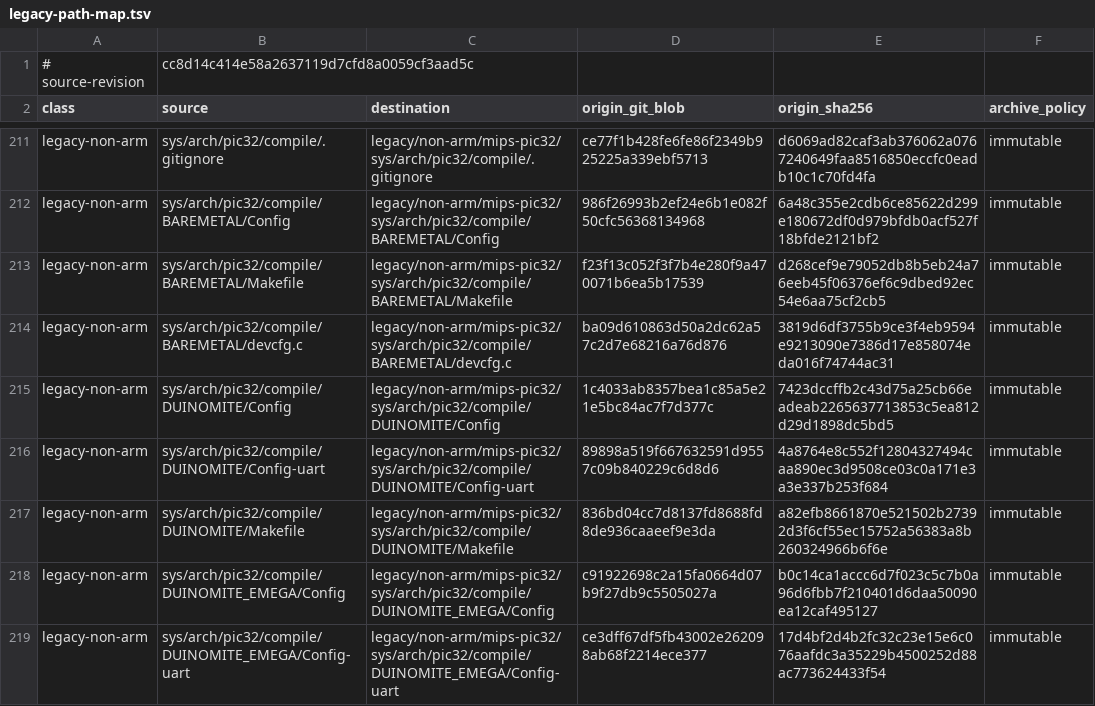
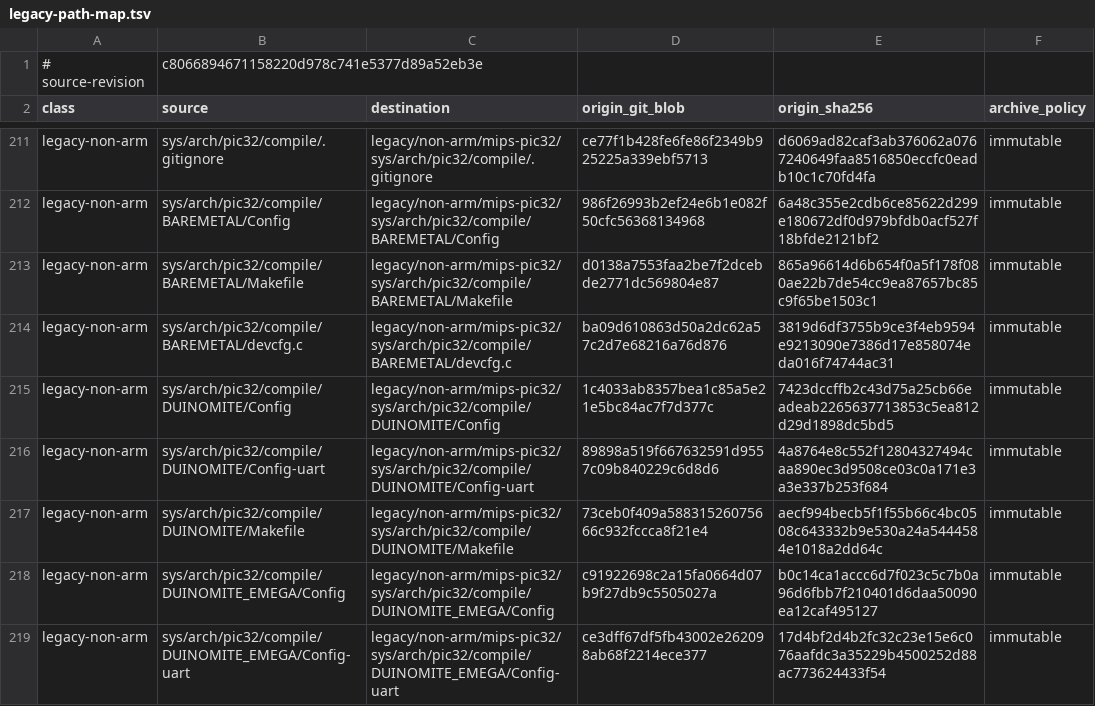
Before and after one commit to Oichkatzelesfrettschen/discobsd-2040-unofficial, a TSV file: tools/architecture-isolation/legacy-path-map.tsv, drawn as a sheet; only a part is shown, gaps mark what is left out; the diff covers the shown part only.

```diff
--- a/tools/architecture-isolation/legacy-path-map.tsv
+++ b/tools/architecture-isolation/legacy-path-map.tsv
@@ -1,2 +1,2 @@
-# source-revision	cc8d14c414e58a2637119d7cfd8a0059cf3aad5c
+# source-revision	c8066894671158220d978c741e5377d89a52eb3e
 class	source	destination	origin_git_blob	origin_sha256	archive_policy
@@ -212,3 +212,3 @@ legacy-non-arm	sys/arch/pic32/compile/.gitignore	legacy/non-arm/mips-pic32/sys/a
 legacy-non-arm	sys/arch/pic32/compile/BAREMETAL/Config	legacy/non-arm/mips-pic32/sys/arch/pic32/compile/BAREMETAL/Config	986f26993b2ef24e6b1e082f50cfc56368134968	6a48c355e2cdb6ce85622d299e180672df0d979bfdb0acf527f18bfde2121bf2	immutable
-legacy-non-arm	sys/arch/pic32/compile/BAREMETAL/Makefile	legacy/non-arm/mips-pic32/sys/arch/pic32/compile/BAREMETAL/Makefile	f23f13c052f3f7b4e280f9a470071b6ea5b17539	d268cef9e79052db8b5eb24a76eeb45f06376ef6c9dbed92ec54e6aa75cf2cb5	immutable
+legacy-non-arm	sys/arch/pic32/compile/BAREMETAL/Makefile	legacy/non-arm/mips-pic32/sys/arch/pic32/compile/BAREMETAL/Makefile	d0138a7553faa2be7f2dcebde2771dc569804e87	865a96614d6b654f0a5f178f080ae22b7de54cc9ea87657bc85c9f65be1503c1	immutable
 legacy-non-arm	sys/arch/pic32/compile/BAREMETAL/devcfg.c	legacy/non-arm/mips-pic32/sys/arch/pic32/compile/BAREMETAL/devcfg.c	ba09d610863d50a2dc62a57c2d7e68216a76d876	3819d6df3755b9ce3f4eb9594e9213090e7386d17e858074eda016f74744ac31	immutable
@@ -216,3 +216,3 @@ legacy-non-arm	sys/arch/pic32/compile/DUINOMITE/Config	legacy/non-arm/mips-pic32
 legacy-non-arm	sys/arch/pic32/compile/DUINOMITE/Config-uart	legacy/non-arm/mips-pic32/sys/arch/pic32/compile/DUINOMITE/Config-uart	89898a519f667632591d9557c09b840229c6d8d6	4a8764e8c552f12804327494caa890ec3d9508ce03c0a171e3a3e337b253f684	immutable
-legacy-non-arm	sys/arch/pic32/compile/DUINOMITE/Makefile	legacy/non-arm/mips-pic32/sys/arch/pic32/compile/DUINOMITE/Makefile	836bd04cc7d8137fd8688fd8de936caaeef9e3da	a82efb8661870e521502b27392d3f6cf55ec15752a56383a8b260324966b6f6e	immutable
+legacy-non-arm	sys/arch/pic32/compile/DUINOMITE/Makefile	legacy/non-arm/mips-pic32/sys/arch/pic32/compile/DUINOMITE/Makefile	73ceb0f409a58831526075666c932fccca8f21e4	aecf994becb5f1f55b66c4bc0508c643332b9e530a24a5444584e1018a2dd64c	immutable
 legacy-non-arm	sys/arch/pic32/compile/DUINOMITE_EMEGA/Config	legacy/non-arm/mips-pic32/sys/arch/pic32/compile/DUINOMITE_EMEGA/Config	c91922698c2a15fa0664d07b9f27db9c5505027a	b0c14ca1accc6d7f023c5c7b0a96d6fbb7f210401d6daa50090ea12caf495127	immutable
```
Also changed, not shown: 38 edited cells elsewhere in this file, 49 other files.
